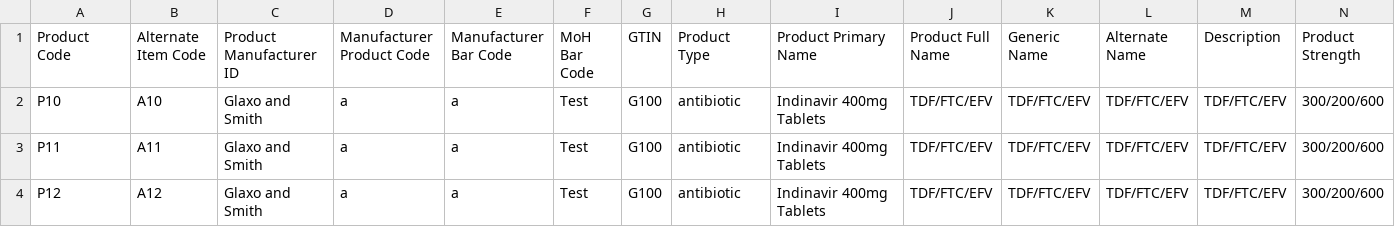
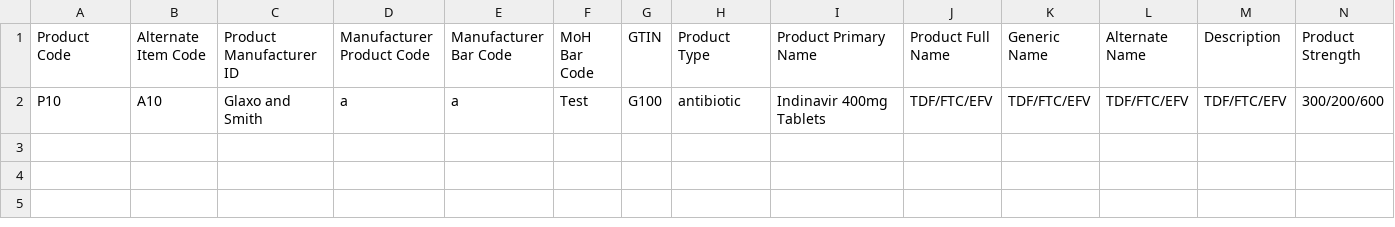
Before and after one commit to OpenLMIS/open-lmis, a CSV file: test-modules/functional-tests/src/main/resources/QA_products.csv, drawn as a sheet; only a part is shown; rows hold the shown columns only; the diff names each change by its address in the sheet, - before the commit and + after, or states it on an @@ line.

```diff
--- a/test-modules/functional-tests/src/main/resources/QA_products.csv
+++ b/test-modules/functional-tests/src/main/resources/QA_products.csv
-row 3: P11 | A11 | Glaxo and Smith | a | a | Test | G100 | antibiotic | Indinavir 400mg Tablets | TDF/FTC/EFV | TDF/FTC/EFV | TDF/FTC/EFV | TDF/FTC/EFV | 300/200/600
-row 4: P12 | A12 | Glaxo and Smith | a | a | Test | G100 | antibiotic | Indinavir 400mg Tablets | TDF/FTC/EFV | TDF/FTC/EFV | TDF/FTC/EFV | TDF/FTC/EFV | 300/200/600
```
Also changed, not shown: test-modules/functional-tests/src/main/resources/QA_Geographic_Data.csv, test-modules/functional-tests/src/main/resources/QA_facilities.csv, 25 other files.
